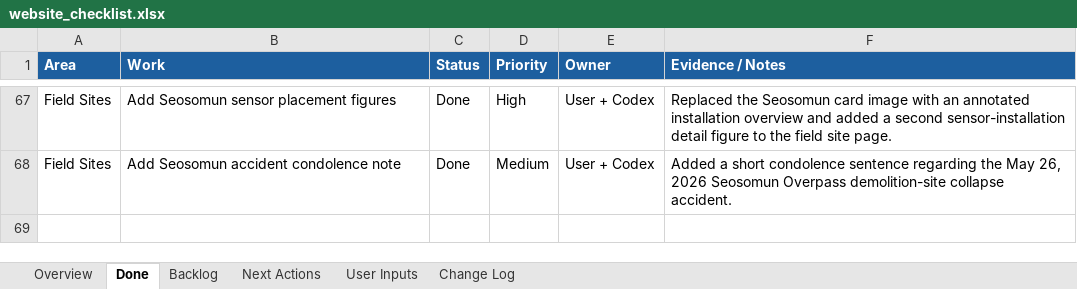
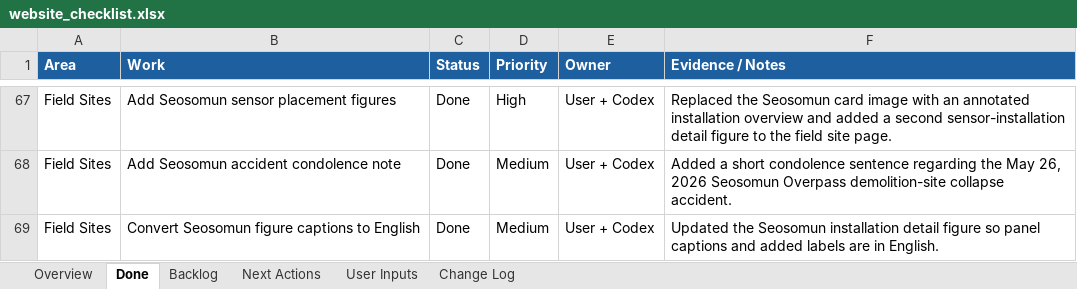
Before and after one commit to pjy5451/pjy5451.github.io, an Excel workbook: website_checklist.xlsx, sheet Done, drawn as a sheet; only a part is shown, gaps mark what is left out; values as stored, in another font and other column widths than the file's, no borders; the diff names each change by its address in the sheet, - before the commit and + after, or states it on an @@ line.

Commit message:
Update Seosomun figure captions

```diff
--- a/website_checklist.xlsx (sheet Done)
+++ b/website_checklist.xlsx (sheet Done)
+row 69: Field Sites | Convert Seosomun figure captions to English | Done | Medium | User + Codex | Updated the Seosomun installation detail figure so panel captions and added labels are in English.
```
Also changed, not shown: sheet Change Log, 2 other files.
